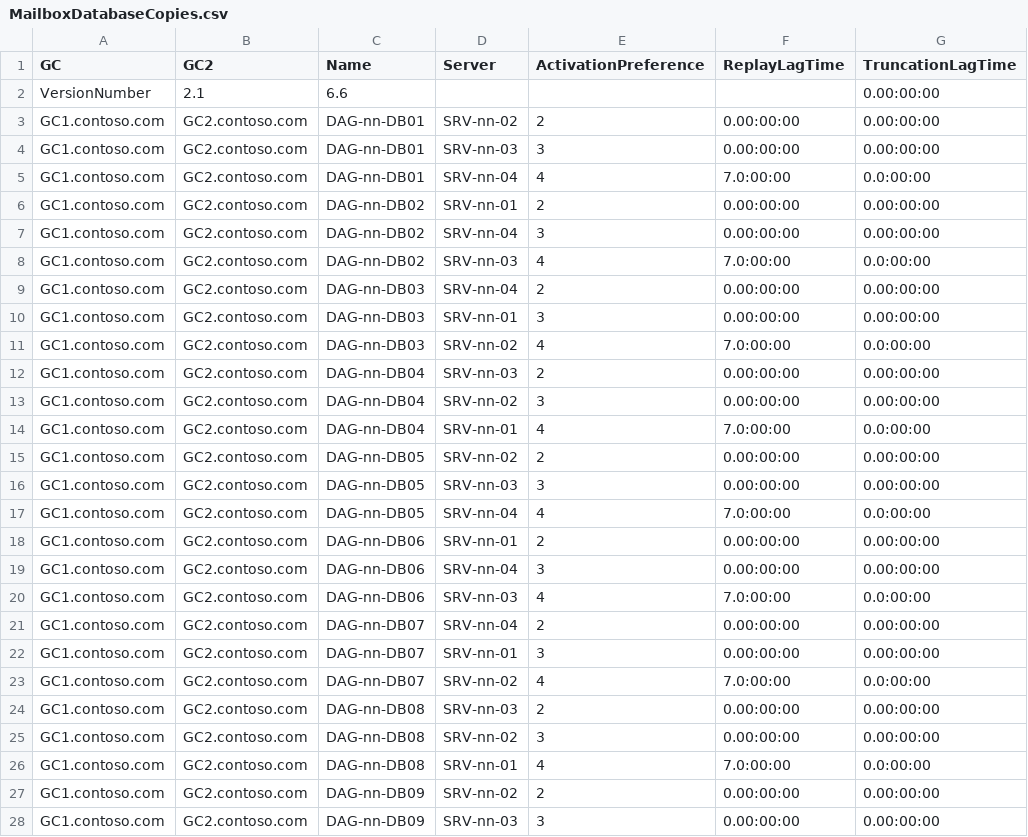
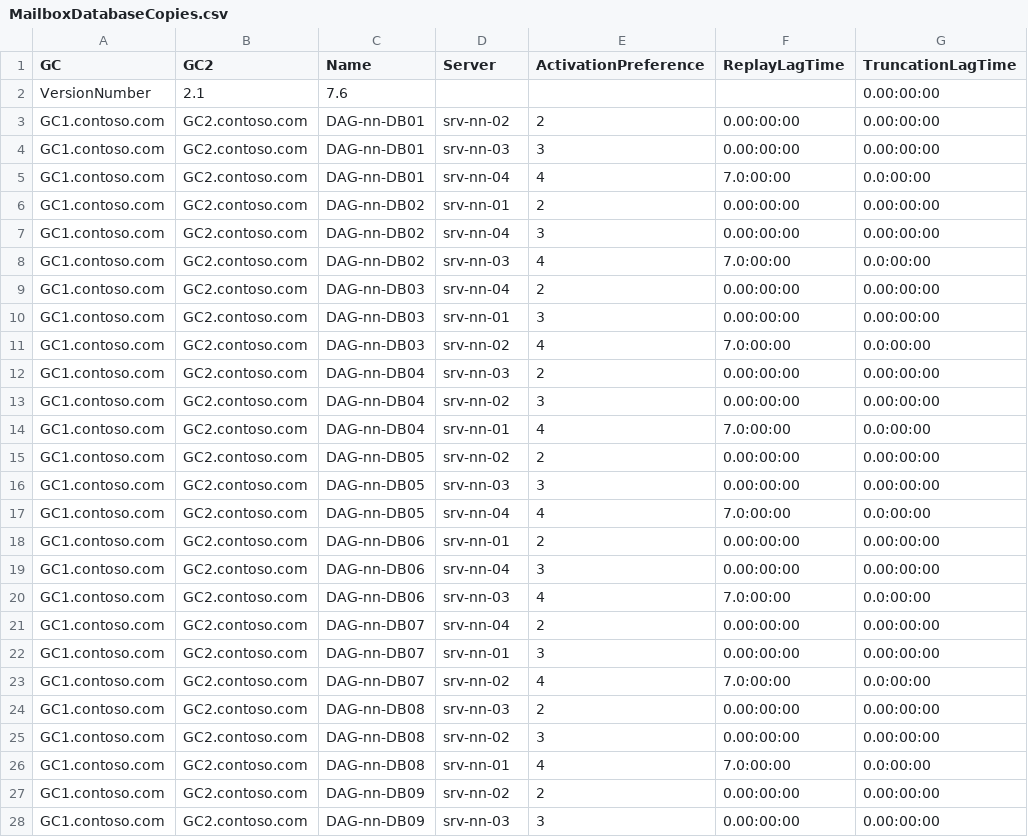
Before and after one commit to dsccommunity/ExchangeDsc, a CSV file: Examples/ConfigureDatabases-FromCalculator/CalculatorAndScripts/MailboxDatabaseCopies.csv, drawn as a sheet; only a part is shown; the diff covers the shown part only.

```diff
--- a/Examples/ConfigureDatabases-FromCalculator/CalculatorAndScripts/MailboxDatabaseCopies.csv
+++ b/Examples/ConfigureDatabases-FromCalculator/CalculatorAndScripts/MailboxDatabaseCopies.csv
@@ -2,27 +2,27 @@
-"VersionNumber","2.1","6.6",,,,"0.00:00:00"
-"GC1.contoso.com","GC2.contoso.com","DAG-nn-DB01","SRV-nn-02","2","0.00:00:00","0.00:00:00"
-"GC1.contoso.com","GC2.contoso.com","DAG-nn-DB01","SRV-nn-03","3","0.00:00:00","0.00:00:00"
-"GC1.contoso.com","GC2.contoso.com","DAG-nn-DB01","SRV-nn-04","4","7.0:00:00","0.0:00:00"
-"GC1.contoso.com","GC2.contoso.com","DAG-nn-DB02","SRV-nn-01","2","0.00:00:00","0.00:00:00"
-"GC1.contoso.com","GC2.contoso.com","DAG-nn-DB02","SRV-nn-04","3","0.00:00:00","0.00:00:00"
-"GC1.contoso.com","GC2.contoso.com","DAG-nn-DB02","SRV-nn-03","4","7.0:00:00","0.0:00:00"
-"GC1.contoso.com","GC2.contoso.com","DAG-nn-DB03","SRV-nn-04","2","0.00:00:00","0.00:00:00"
-"GC1.contoso.com","GC2.contoso.com","DAG-nn-DB03","SRV-nn-01","3","0.00:00:00","0.00:00:00"
-"GC1.contoso.com","GC2.contoso.com","DAG-nn-DB03","SRV-nn-02","4","7.0:00:00","0.0:00:00"
-"GC1.contoso.com","GC2.contoso.com","DAG-nn-DB04","SRV-nn-03","2","0.00:00:00","0.00:00:00"
-"GC1.contoso.com","GC2.contoso.com","DAG-nn-DB04","SRV-nn-02","3","0.00:00:00","0.00:00:00"
-"GC1.contoso.com","GC2.contoso.com","DAG-nn-DB04","SRV-nn-01","4","7.0:00:00","0.0:00:00"
-"GC1.contoso.com","GC2.contoso.com","DAG-nn-DB05","SRV-nn-02","2","0.00:00:00","0.00:00:00"
-"GC1.contoso.com","GC2.contoso.com","DAG-nn-DB05","SRV-nn-03","3","0.00:00:00","0.00:00:00"
-"GC1.contoso.com","GC2.contoso.com","DAG-nn-DB05","SRV-nn-04","4","7.0:00:00","0.0:00:00"
-"GC1.contoso.com","GC2.contoso.com","DAG-nn-DB06","SRV-nn-01","2","0.00:00:00","0.00:00:00"
-"GC1.contoso.com","GC2.contoso.com","DAG-nn-DB06","SRV-nn-04","3","0.00:00:00","0.00:00:00"
-"GC1.contoso.com","GC2.contoso.com","DAG-nn-DB06","SRV-nn-03","4","7.0:00:00","0.0:00:00"
-"GC1.contoso.com","GC2.contoso.com","DAG-nn-DB07","SRV-nn-04","2","0.00:00:00","0.00:00:00"
-"GC1.contoso.com","GC2.contoso.com","DAG-nn-DB07","SRV-nn-01","3","0.00:00:00","0.00:00:00"
-"GC1.contoso.com","GC2.contoso.com","DAG-nn-DB07","SRV-nn-02","4","7.0:00:00","0.0:00:00"
-"GC1.contoso.com","GC2.contoso.com","DAG-nn-DB08","SRV-nn-03","2","0.00:00:00","0.00:00:00"
-"GC1.contoso.com","GC2.contoso.com","DAG-nn-DB08","SRV-nn-02","3","0.00:00:00","0.00:00:00"
-"GC1.contoso.com","GC2.contoso.com","DAG-nn-DB08","SRV-nn-01","4","7.0:00:00","0.0:00:00"
-"GC1.contoso.com","GC2.contoso.com","DAG-nn-DB09","SRV-nn-02","2","0.00:00:00","0.00:00:00"
-"GC1.contoso.com","GC2.contoso.com","DAG-nn-DB09","SRV-nn-03","3","0.00:00:00","0.00:00:00"
+"VersionNumber","2.1","7.6",,,,"0.00:00:00"
+"GC1.contoso.com","GC2.contoso.com","DAG-nn-DB01","srv-nn-02","2","0.00:00:00","0.00:00:00"
+"GC1.contoso.com","GC2.contoso.com","DAG-nn-DB01","srv-nn-03","3","0.00:00:00","0.00:00:00"
+"GC1.contoso.com","GC2.contoso.com","DAG-nn-DB01","srv-nn-04","4","7.0:00:00","0.0:00:00"
+"GC1.contoso.com","GC2.contoso.com","DAG-nn-DB02","srv-nn-01","2","0.00:00:00","0.00:00:00"
+"GC1.contoso.com","GC2.contoso.com","DAG-nn-DB02","srv-nn-04","3","0.00:00:00","0.00:00:00"
+"GC1.contoso.com","GC2.contoso.com","DAG-nn-DB02","srv-nn-03","4","7.0:00:00","0.0:00:00"
+"GC1.contoso.com","GC2.contoso.com","DAG-nn-DB03","srv-nn-04","2","0.00:00:00","0.00:00:00"
+"GC1.contoso.com","GC2.contoso.com","DAG-nn-DB03","srv-nn-01","3","0.00:00:00","0.00:00:00"
+"GC1.contoso.com","GC2.contoso.com","DAG-nn-DB03","srv-nn-02","4","7.0:00:00","0.0:00:00"
+"GC1.contoso.com","GC2.contoso.com","DAG-nn-DB04","srv-nn-03","2","0.00:00:00","0.00:00:00"
+"GC1.contoso.com","GC2.contoso.com","DAG-nn-DB04","srv-nn-02","3","0.00:00:00","0.00:00:00"
+"GC1.contoso.com","GC2.contoso.com","DAG-nn-DB04","srv-nn-01","4","7.0:00:00","0.0:00:00"
+"GC1.contoso.com","GC2.contoso.com","DAG-nn-DB05","srv-nn-02","2","0.00:00:00","0.00:00:00"
+"GC1.contoso.com","GC2.contoso.com","DAG-nn-DB05","srv-nn-03","3","0.00:00:00","0.00:00:00"
+"GC1.contoso.com","GC2.contoso.com","DAG-nn-DB05","srv-nn-04","4","7.0:00:00","0.0:00:00"
+"GC1.contoso.com","GC2.contoso.com","DAG-nn-DB06","srv-nn-01","2","0.00:00:00","0.00:00:00"
+"GC1.contoso.com","GC2.contoso.com","DAG-nn-DB06","srv-nn-04","3","0.00:00:00","0.00:00:00"
+"GC1.contoso.com","GC2.contoso.com","DAG-nn-DB06","srv-nn-03","4","7.0:00:00","0.0:00:00"
+"GC1.contoso.com","GC2.contoso.com","DAG-nn-DB07","srv-nn-04","2","0.00:00:00","0.00:00:00"
+"GC1.contoso.com","GC2.contoso.com","DAG-nn-DB07","srv-nn-01","3","0.00:00:00","0.00:00:00"
+"GC1.contoso.com","GC2.contoso.com","DAG-nn-DB07","srv-nn-02","4","7.0:00:00","0.0:00:00"
+"GC1.contoso.com","GC2.contoso.com","DAG-nn-DB08","srv-nn-03","2","0.00:00:00","0.00:00:00"
+"GC1.contoso.com","GC2.contoso.com","DAG-nn-DB08","srv-nn-02","3","0.00:00:00","0.00:00:00"
+"GC1.contoso.com","GC2.contoso.com","DAG-nn-DB08","srv-nn-01","4","7.0:00:00","0.0:00:00"
+"GC1.contoso.com","GC2.contoso.com","DAG-nn-DB09","srv-nn-02","2","0.00:00:00","0.00:00:00"
+"GC1.contoso.com","GC2.contoso.com","DAG-nn-DB09","srv-nn-03","3","0.00:00:00","0.00:00:00"
```
Also changed, not shown: 94 edited cells elsewhere in this file, Examples/ConfigureAutoMountPoints-FromCalculator/CalculatorAndScripts/Servers.csv, Examples/ConfigureDatabases-FromCalculator/CalculatorAndScripts/MailboxDatabases.csv, 14 other files.
